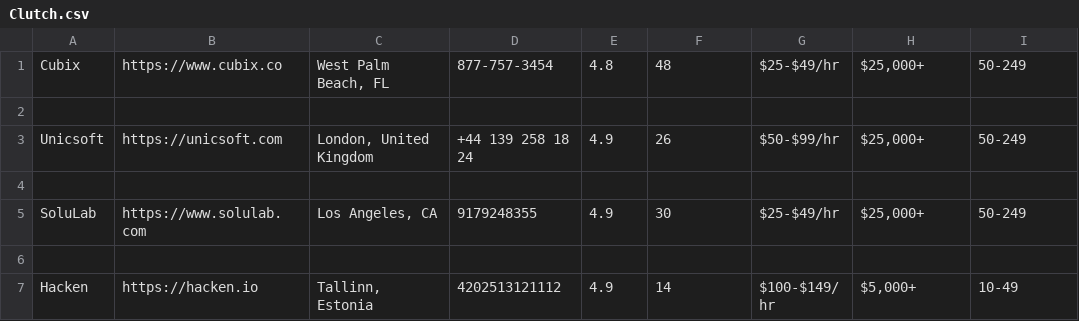
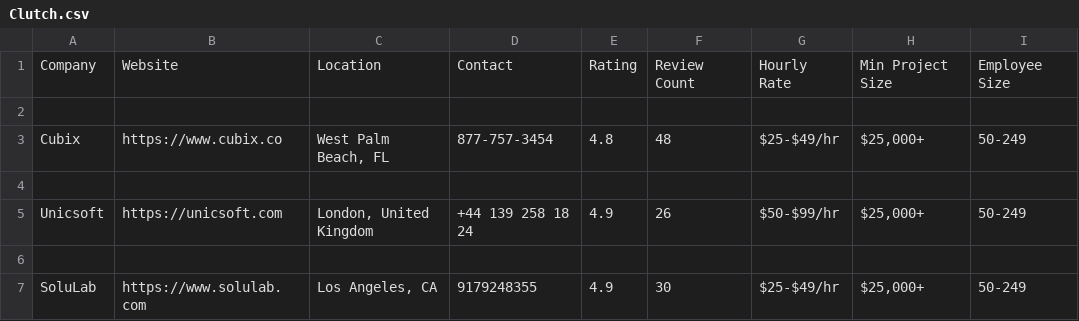
Before and after one commit to BhadrakshB/Scraping-Assignment-, a CSV file: Clutch.csv, drawn as a sheet; only a part is shown; the shorter side is filled out with more unchanged rows.

Commit message:
Updated the Headings in CSV file

```diff
--- a/Clutch.csv
+++ b/Clutch.csv
@@ -1 +1,3 @@
+Company,Website,Location,Contact,Rating,Review Count,Hourly Rate,Min Project Size,Employee Size
+
 Cubix,https://www.cubix.co,"West Palm Beach, FL",877-757-3454,4.8,48,$25-$49/hr,"$25,000+",50-249
```
